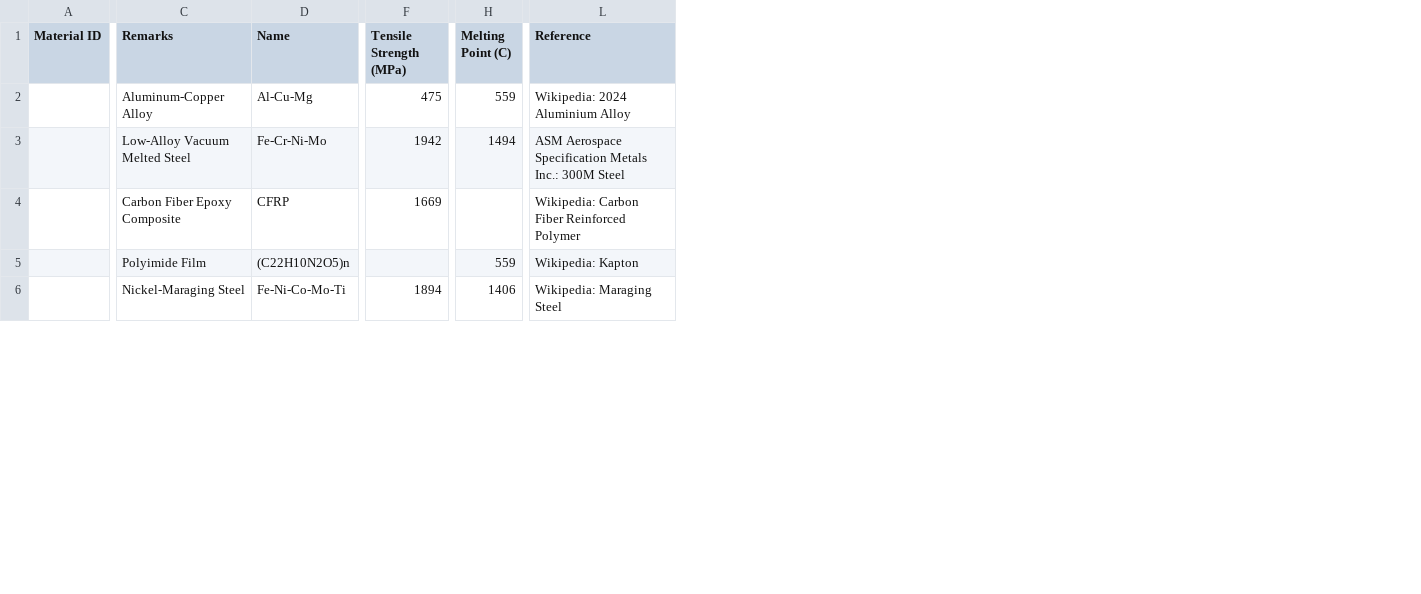
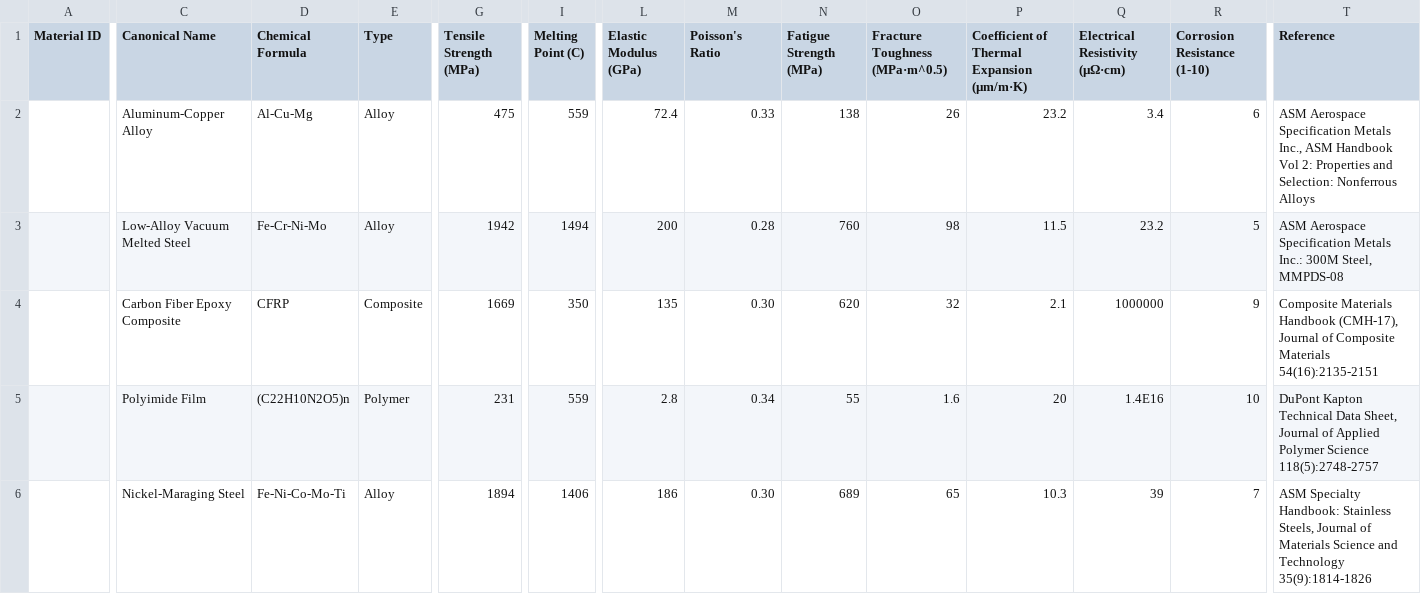
Before and after one commit to raghumathur/xtrium_platform, a CSV file: assets/databases/materials_database_aerospace.csv, drawn as a sheet; only a part is shown, gaps mark what is left out; addresses are those after the commit; the diff covers the shown part only; the diff names each change by its address in the sheet, - before the commit and + after, or states it on an @@ line.

```diff
--- a/assets/databases/materials_database_aerospace.csv
+++ b/assets/databases/materials_database_aerospace.csv
+column E (Type), rows 2-6: Alloy | Alloy | Composite | Polymer | Alloy
+column L (Elastic Modulus (GPa)), rows 2-6: 72.4 | 200 | 135 | 2.8 | 186
+column M (Poisson's Ratio), rows 2-6: 0.33 | 0.28 | 0.30 | 0.34 | 0.30
+column N (Fatigue Strength (MPa)), rows 2-6: 138 | 760 | 620 | 55 | 689
+column O (Fracture Toughness (MPa·m^0.5)), rows 2-6: 26 | 98 | 32 | 1.6 | 65
+column P, rows 1-6: Coefficient of Thermal Expansion (µm/m·K) | 23.2 | 11.5 | 2.1 | 20 | 10.3
+column Q (Electrical Resistivity (µΩ·cm)), rows 2-6: 3.4 | 23.2 | 1000000 | 1.4E16 | 39
+column R (Corrosion Resistance (1-10)), rows 2-6: 6 | 5 | 9 | 10 | 7
-C1: Remarks
+C1: Canonical Name
-D1: Name
+D1: Chemical Formula
-T2 (Reference): Wikipedia: 2024 Aluminium Alloy
+T2 (Reference): ASM Aerospace Specification Metals Inc., ASM Handbook Vol 2: Properties and Selection: Nonferrous Alloys
-T3 (Reference): …Inc.: 300M Steel
+T3 (Reference): …Inc.: 300M Steel, MMPDS-08
-I4 (Melting Point (C)): (empty)
+I4 (Melting Point (C)): 350
-T4 (Reference): Wikipedia: Carbon Fiber Reinforced Polymer
+T4 (Reference): Composite Materials Handbook (CMH-17), Journal of Composite Materials 54(16):2135-2151
-G5 (Tensile Strength (MPa)): (empty)
+G5 (Tensile Strength (MPa)): 231
-T5 (Reference): Wikipedia: Kapton
+T5 (Reference): DuPont Kapton Technical Data Sheet, Journal of Applied Polymer Science 118(5):2748-2757
-T6 (Reference): Wikipedia: Maraging Steel
+T6 (Reference): ASM Specialty Handbook: Stainless Steels, Journal of Materials Science and Technology 35(9):1814-1826
```
Also changed, not shown: 25 edited cells elsewhere in this file, assets/databases/applications_database_lithium_v6.csv, assets/databases/materials_database_polymers_eastman.csv, 21 other files.
